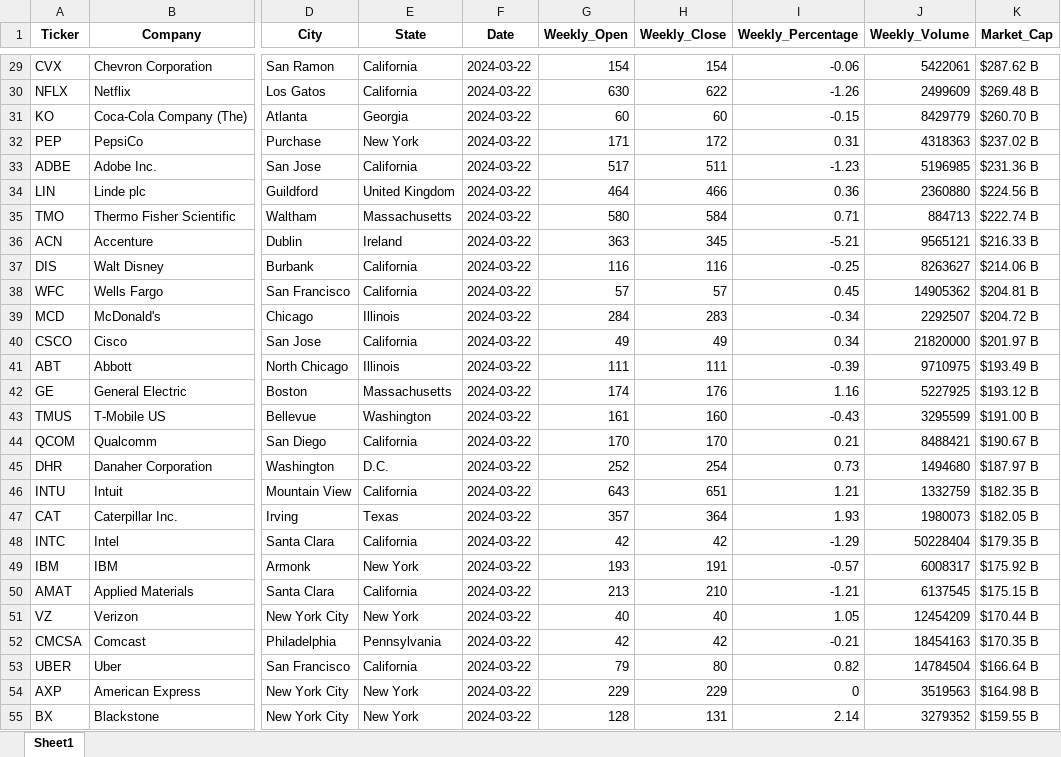
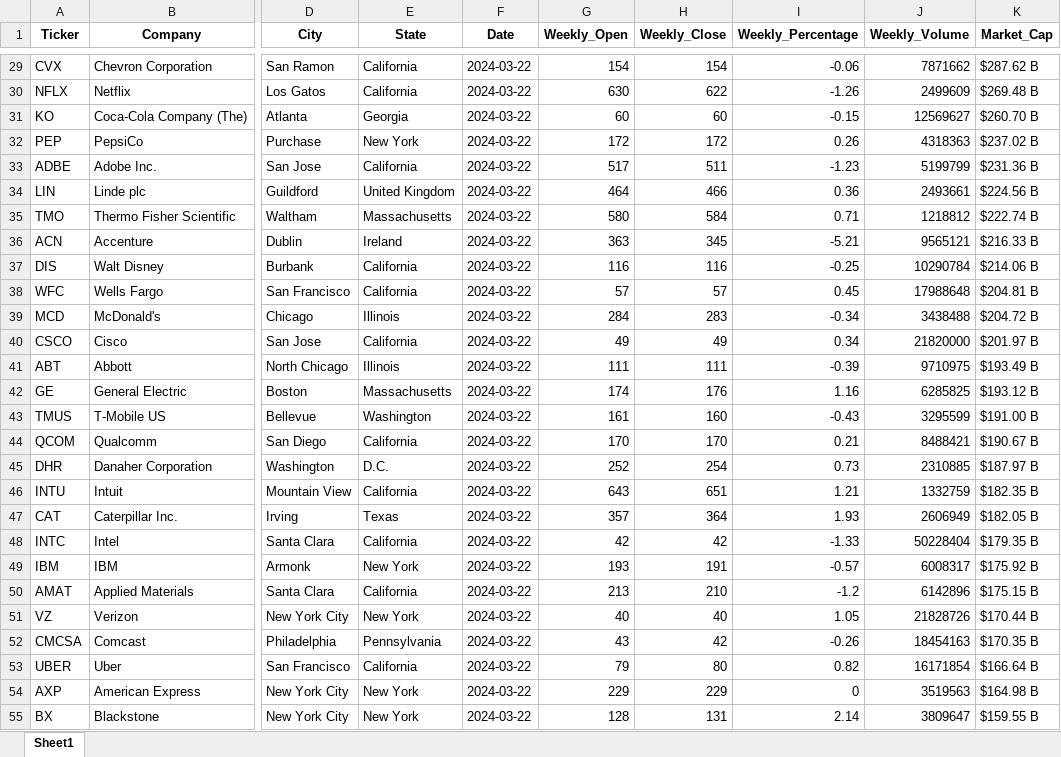
Before and after one commit to QuantumPhases/SP500-Analyzer, an Excel workbook: S&P Excel Files/SP500_Realtime_Excel.xlsx, sheet Sheet1, drawn as a sheet; only a part is shown, gaps mark what is left out; values as stored, in another font and other column widths than the file's, no borders; the diff covers the shown part only; the diff names each change by its address in the sheet, - before the commit and + after, or states it on an @@ line.

```diff
--- a/S&P Excel Files/SP500_Realtime_Excel.xlsx (sheet Sheet1)
+++ b/S&P Excel Files/SP500_Realtime_Excel.xlsx (sheet Sheet1)
-J29 (Weekly_Volume): 5422061
+J29 (Weekly_Volume): 7871662
-J31 (Weekly_Volume): 8429779
+J31 (Weekly_Volume): 12569627
-G32 (Weekly_Open): 171
+G32 (Weekly_Open): 172
-I32 (Weekly_Percentage): 0.31
+I32 (Weekly_Percentage): 0.26
-J33 (Weekly_Volume): 5196985
+J33 (Weekly_Volume): 5199799
-J34 (Weekly_Volume): 2360880
+J34 (Weekly_Volume): 2493661
-J35 (Weekly_Volume): 884713
+J35 (Weekly_Volume): 1218812
-J37 (Weekly_Volume): 8263627
+J37 (Weekly_Volume): 10290784
-J38 (Weekly_Volume): 14905362
+J38 (Weekly_Volume): 17988648
-J39 (Weekly_Volume): 2292507
+J39 (Weekly_Volume): 3438488
-J42 (Weekly_Volume): 5227925
+J42 (Weekly_Volume): 6285825
-J45 (Weekly_Volume): 1494680
+J45 (Weekly_Volume): 2310885
-J47 (Weekly_Volume): 1980073
+J47 (Weekly_Volume): 2606949
-I48 (Weekly_Percentage): -1.29
+I48 (Weekly_Percentage): -1.33
-I50 (Weekly_Percentage): -1.21
+I50 (Weekly_Percentage): -1.2
-J50 (Weekly_Volume): 6137545
+J50 (Weekly_Volume): 6142896
-J51 (Weekly_Volume): 12454209
+J51 (Weekly_Volume): 21828726
-G52 (Weekly_Open): 42
+G52 (Weekly_Open): 43
-I52 (Weekly_Percentage): -0.21
+I52 (Weekly_Percentage): -0.26
-J53 (Weekly_Volume): 14784504
+J53 (Weekly_Volume): 16171854
-J55 (Weekly_Volume): 3279352
+J55 (Weekly_Volume): 3809647
```
Also changed, not shown: 336 edited cells elsewhere in this sheet.
